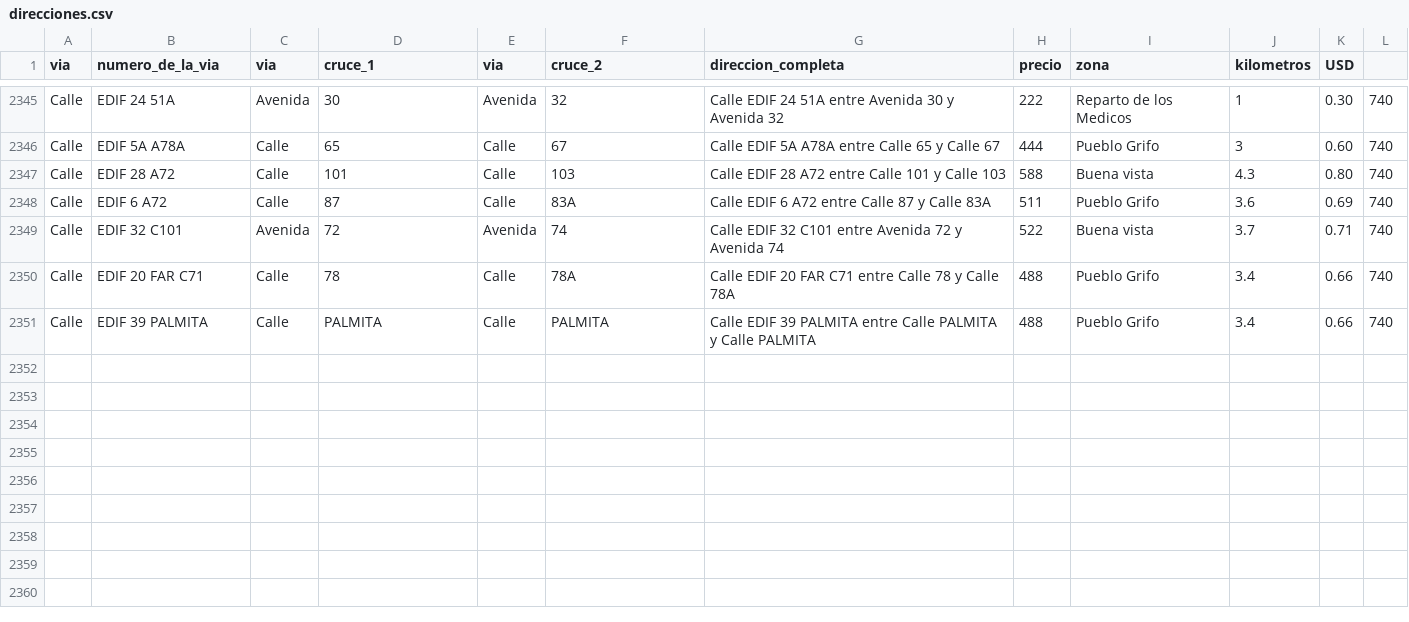
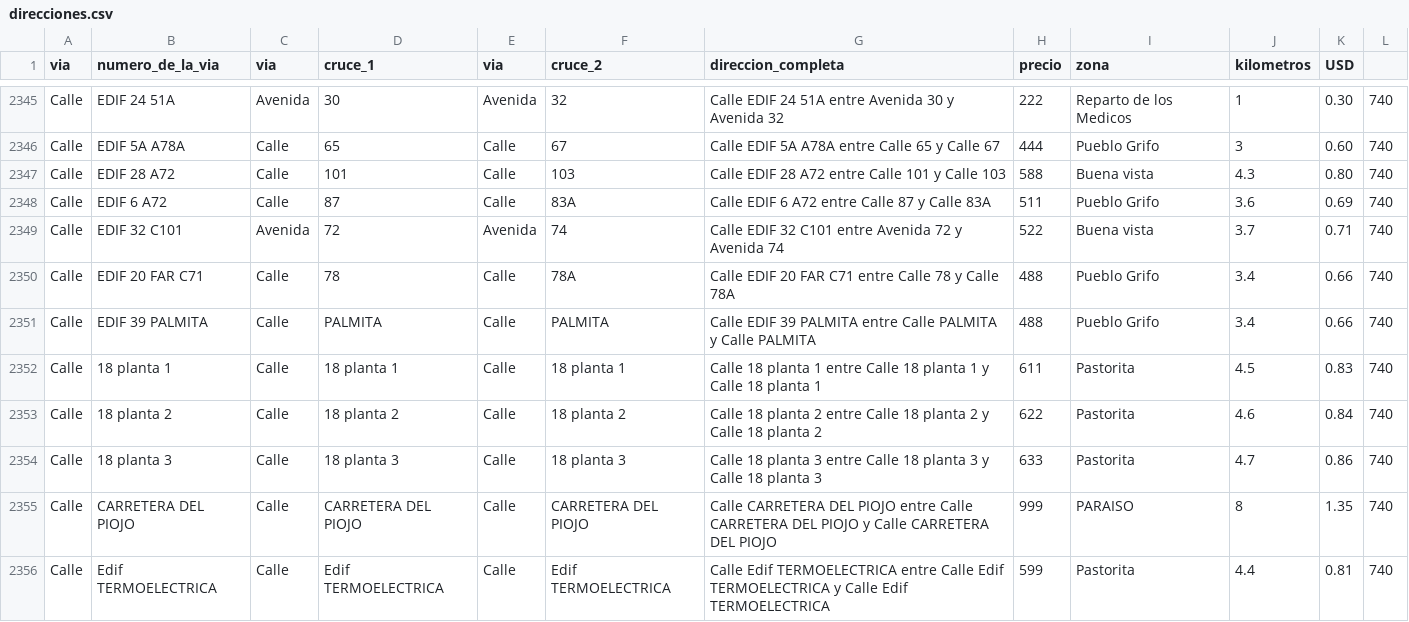
Before and after one commit to Cienfuegosexpress/reparto-cfg, a CSV file: direcciones.csv, drawn as a sheet; only a part is shown, gaps mark what is left out.

Commit message:
Add files via upload

```diff
--- a/direcciones.csv
+++ b/direcciones.csv
@@ -2351 +2351,6 @@ Calle,EDIF 20 FAR C71,Calle,78,Calle,78A,Calle EDIF 20 FAR C71 entre Calle 78 y
 Calle,EDIF 39 PALMITA,Calle,PALMITA,Calle,PALMITA,Calle EDIF 39 PALMITA entre Calle PALMITA y Calle PALMITA,488,Pueblo Grifo,3.4,0.66,740
+Calle,18 planta 1 ,Calle,18 planta 1 ,Calle,18 planta 1 ,Calle 18 planta 1  entre Calle 18 planta 1  y Calle 18 planta 1 ,611,Pastorita,4.5,0.83,740
+Calle,18 planta 2,Calle,18 planta 2,Calle,18 planta 2,Calle 18 planta 2 entre Calle 18 planta 2 y Calle 18 planta 2,622,Pastorita,4.6,0.84,740
+Calle,18 planta 3,Calle,18 planta 3,Calle,18 planta 3,Calle 18 planta 3 entre Calle 18 planta 3 y Calle 18 planta 3,633,Pastorita,4.7,0.86,740
+Calle,CARRETERA DEL PIOJO,Calle,CARRETERA DEL PIOJO,Calle,CARRETERA DEL PIOJO,Calle CARRETERA DEL PIOJO entre Calle CARRETERA DEL PIOJO y Calle CARRETERA DEL PIOJO,999,PARAISO,8,1.35,740
+Calle,Edif TERMOELECTRICA,Calle,Edif TERMOELECTRICA,Calle,Edif TERMOELECTRICA,Calle Edif TERMOELECTRICA entre Calle Edif TERMOELECTRICA y Calle Edif TERMOELECTRICA,599,Pastorita,4.4,0.81,740
```
